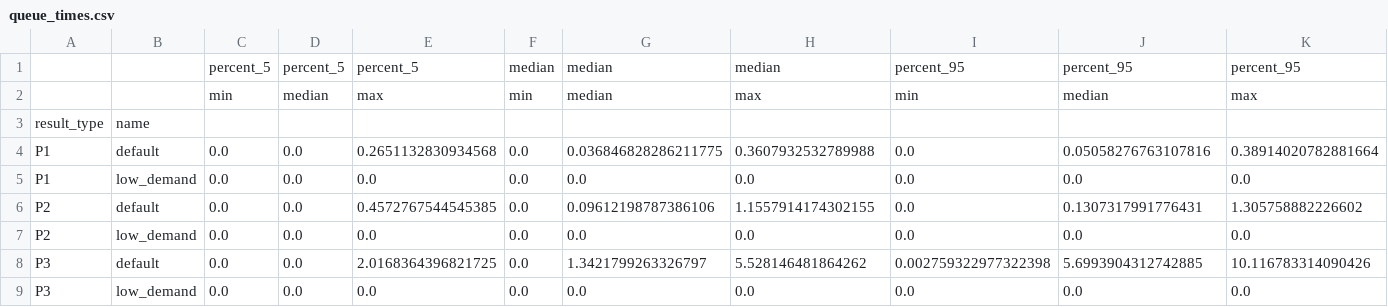
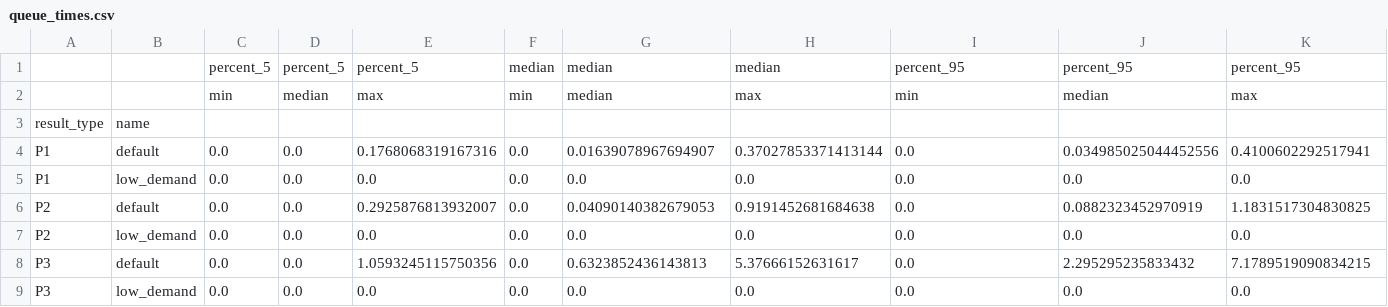
Before and after one commit to MichaelAllen1966/2004_simple_simpy_parallel, a CSV file: output/queue_times.csv, drawn as a sheet.

```diff
--- a/output/queue_times.csv
+++ b/output/queue_times.csv
@@ -3,7 +3,7 @@
 result_type,name,,,,,,,,,
-P1,default,0.0,0.0,0.2651132830934568,0.0,0.036846828286211775,0.3607932532789988,0.0,0.05058276763107816,0.38914020782881664
+P1,default,0.0,0.0,0.1768068319167316,0.0,0.01639078967694907,0.37027853371413144,0.0,0.034985025044452556,0.4100602292517941
 P1,low_demand,0.0,0.0,0.0,0.0,0.0,0.0,0.0,0.0,0.0
-P2,default,0.0,0.0,0.4572767544545385,0.0,0.09612198787386106,1.1557914174302155,0.0,0.1307317991776431,1.305758882226602
+P2,default,0.0,0.0,0.2925876813932007,0.0,0.04090140382679053,0.9191452681684638,0.0,0.0882323452970919,1.1831517304830825
 P2,low_demand,0.0,0.0,0.0,0.0,0.0,0.0,0.0,0.0,0.0
-P3,default,0.0,0.0,2.0168364396821725,0.0,1.3421799263326797,5.528146481864262,0.002759322977322398,5.6993904312742885,10.116783314090426
+P3,default,0.0,0.0,1.0593245115750356,0.0,0.6323852436143813,5.37666152631617,0.0,2.295295235833432,7.1789519090834215
 P3,low_demand,0.0,0.0,0.0,0.0,0.0,0.0,0.0,0.0,0.0
```
Also changed, not shown: output/patients.csv, 3 other files.
